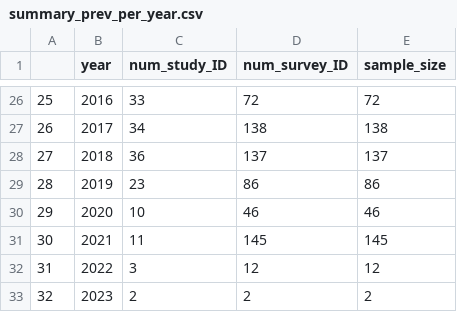
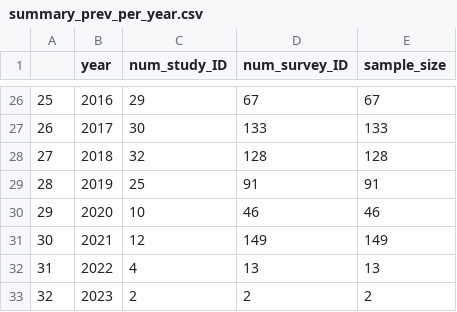
Before and after one commit to IDEELResearch/stitch, a CSV file: analysis/data_derived/prev_summary_tables/summary_prev_per_year.csv, drawn as a sheet; only a part is shown, gaps mark what is left out; the diff covers the shown part only.

```diff
--- a/analysis/data_derived/prev_summary_tables/summary_prev_per_year.csv
+++ b/analysis/data_derived/prev_summary_tables/summary_prev_per_year.csv
@@ -26,8 +26,8 @@
-"25",2016,33,72,72
-"26",2017,34,138,138
-"27",2018,36,137,137
-"28",2019,23,86,86
+"25",2016,29,67,67
+"26",2017,30,133,133
+"27",2018,32,128,128
+"28",2019,25,91,91
 "29",2020,10,46,46
-"30",2021,11,145,145
-"31",2022,3,12,12
+"30",2021,12,149,149
+"31",2022,4,13,13
 "32",2023,2,2,2
```
Also changed, not shown: 30 edited cells elsewhere in this file, analysis/data_derived/prev_summary_tables/summary_prev_per_country.csv, analysis/data_derived/prev_summary_tables/summary_prev_per_country_year.csv, 3 other files.
